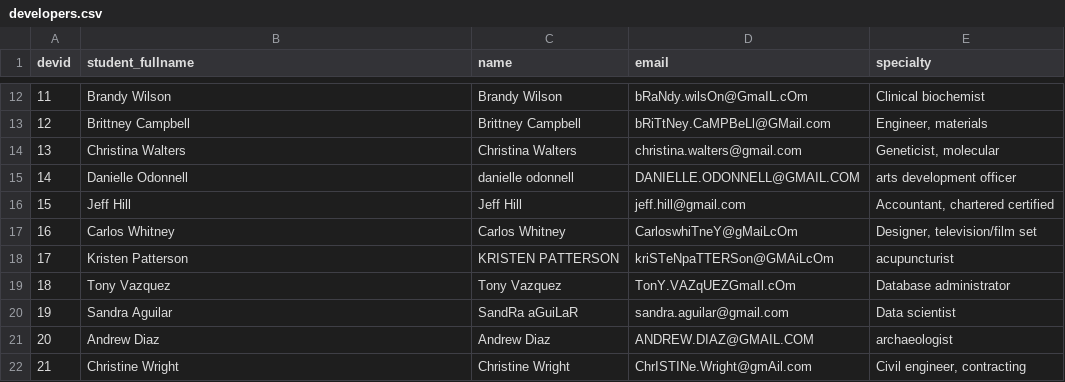
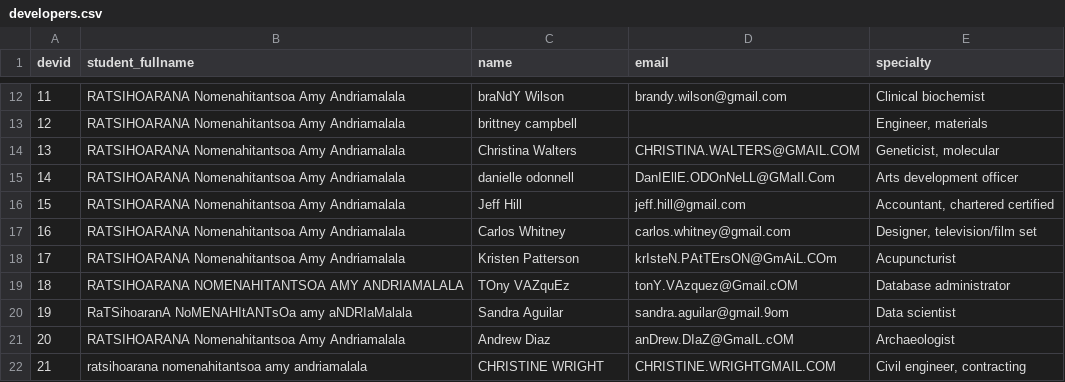
Before and after one commit to AmysGith/Amy_BD_Projet, a CSV file: Documents/Amy_BD_Projet/export_csv/developers.csv, drawn as a sheet; only a part is shown, gaps mark what is left out; the diff covers the shown part only.

Commit message:
legeres modifications sur le student fullname

```diff
--- a/Documents/Amy_BD_Projet/export_csv/developers.csv
+++ b/Documents/Amy_BD_Projet/export_csv/developers.csv
@@ -12,11 +12,11 @@ devid,student_fullname,name,email,specialty
-11,Brandy Wilson,Brandy Wilson,bRaNdy.wilsOn@GmaIL.cOm,Clinical biochemist
-12,Brittney Campbell,Brittney Campbell,bRiTtNey.CaMPBeLl@GMail.com,"Engineer, materials"
-13,Christina Walters,Christina Walters,christina.walters@gmail.com,"Geneticist, molecular"
-14,Danielle Odonnell,danielle odonnell,DANIELLE.ODONNELL@GMAIL.COM,arts development officer
-15,Jeff Hill,Jeff Hill,jeff.hill@gmail.com,"Accountant, chartered certified"
-16,Carlos Whitney,Carlos Whitney,CarloswhiTneY@gMaiLcOm,"Designer, television/film set"
-17,Kristen Patterson,KRISTEN PATTERSON,kriSTeNpaTTERSon@GMAiLcOm,acupuncturist
-18,Tony Vazquez,Tony Vazquez,TonY.VAZqUEZGmaIl.cOm,Database administrator
-19,Sandra Aguilar,SandRa aGuiLaR,sandra.aguilar@gmail.com,Data scientist
-20,Andrew Diaz,Andrew Diaz,ANDREW.DIAZ@GMAIL.COM,archaeologist
-21,Christine Wright,Christine Wright,ChrISTINe.Wright@gmAil.com,"Civil engineer, contracting"
+11,RATSIHOARANA Nomenahitantsoa Amy Andriamalala,braNdY Wilson,brandy.wilson@gmail.com,Clinical biochemist
+12,RATSIHOARANA Nomenahitantsoa Amy Andriamalala,brittney campbell,,"Engineer, materials"
+13,RATSIHOARANA Nomenahitantsoa Amy Andriamalala,Christina Walters,CHRISTINA.WALTERS@GMAIL.COM,"Geneticist, molecular"
+14,RATSIHOARANA Nomenahitantsoa Amy Andriamalala,danielle odonnell,DanIEllE.ODOnNeLL@GMaIl.Com,Arts development officer
+15,RATSIHOARANA Nomenahitantsoa Amy Andriamalala,Jeff Hill,jeff.hill@gmail.com,"Accountant, chartered certified"
+16,RATSIHOARANA Nomenahitantsoa Amy Andriamalala,Carlos Whitney,carlos.whitney@gmail.com,"Designer, television/film set"
+17,RATSIHOARANA Nomenahitantsoa Amy Andriamalala,Kristen Patterson,krIsteN.PAtTErsON@GmAiL.COm,Acupuncturist
+18,RATSIHOARANA NOMENAHITANTSOA AMY ANDRIAMALALA,TOny VAZquEz,tonY.VAzquez@Gmail.cOM,Database administrator
+19,RaTSihoaranA NoMENAHItANTsOa amy aNDRIaMalala,Sandra Aguilar,sandra.aguilar@gmail.9om,Data scientist
+20,RATSIHOARANA Nomenahitantsoa Amy Andriamalala,Andrew Diaz,anDrew.DIaZ@GmaIL.cOM,Archaeologist
+21,ratsihoarana nomenahitantsoa amy andriamalala,CHRISTINE WRIGHT,CHRISTINE.WRIGHTGMAIL.COM,"Civil engineer, contracting"
```
Also changed, not shown: 167 edited cells elsewhere in this file, Documents/Amy_BD_Projet/export_csv/bugfixes.csv, Documents/Amy_BD_Projet/export_csv/bugs.csv, 4 other files.
